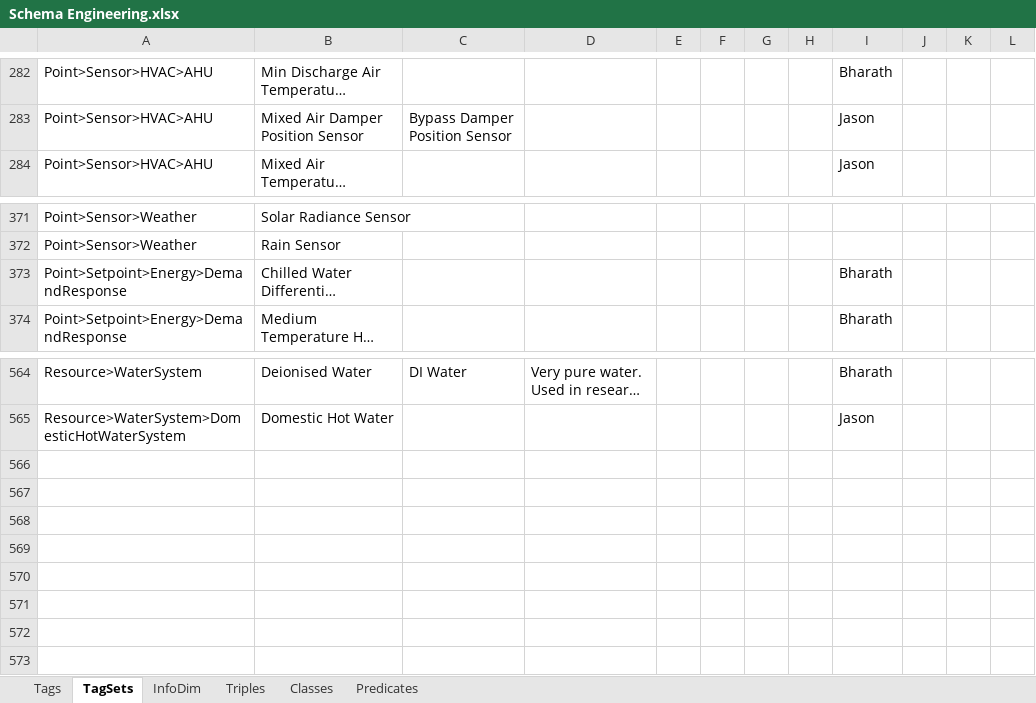
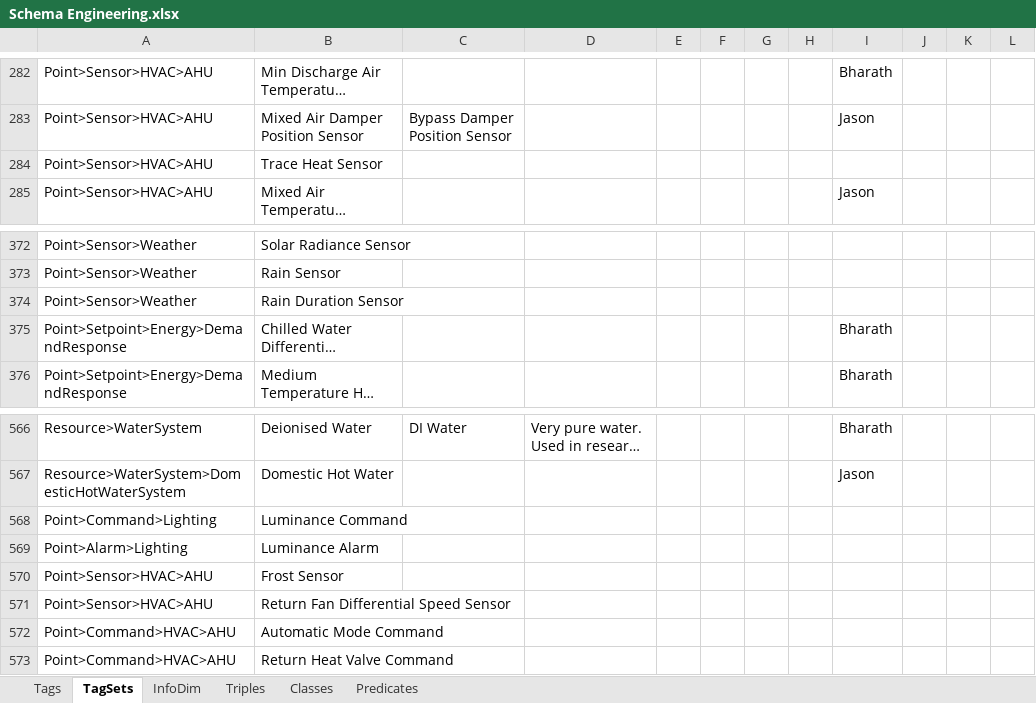
Before and after one commit to aslakjohansen/GroundTruth-1, an Excel workbook: BuildingSchema/Schema Engineering.xlsx, sheet TagSets, drawn as a sheet; only a part is shown, gaps mark what is left out; long unchanged cells end in …; values as stored, in another font and other column widths than the file's, no borders; charts and pictures and conditional formats not drawn; the diff names each change by its address in the sheet, - before the commit and + after, or states it on an @@ line.

```diff
--- a/BuildingSchema/Schema Engineering.xlsx (sheet TagSets)
+++ b/BuildingSchema/Schema Engineering.xlsx (sheet TagSets)
+row 284: Point>Sensor>HVAC>AHU | Trace Heat Sensor
+row 374: Point>Sensor>Weather | Rain Duration Sensor
+row 568: Point>Command>Lighting | Luminance Command
+row 569: Point>Alarm>Lighting | Luminance Alarm
+row 570: Point>Sensor>HVAC>AHU | Frost Sensor
+row 571: Point>Sensor>HVAC>AHU | Return Fan Differential Speed Sensor
+row 572: Point>Command>HVAC>AHU | Automatic Mode Command
+row 573: Point>Command>HVAC>AHU | Return Heat Valve Command
```
Also changed, not shown: sheet Tags, 6 other files.
